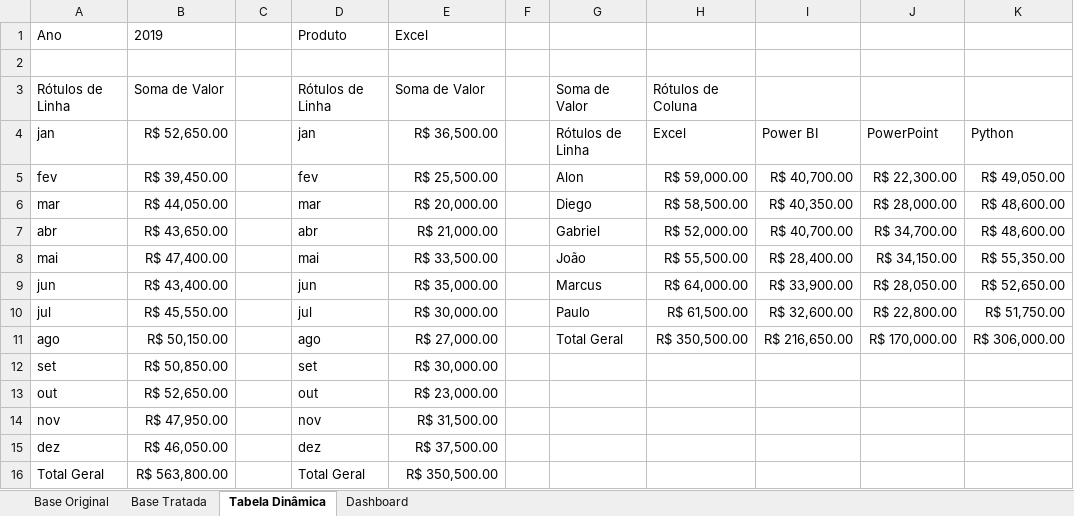
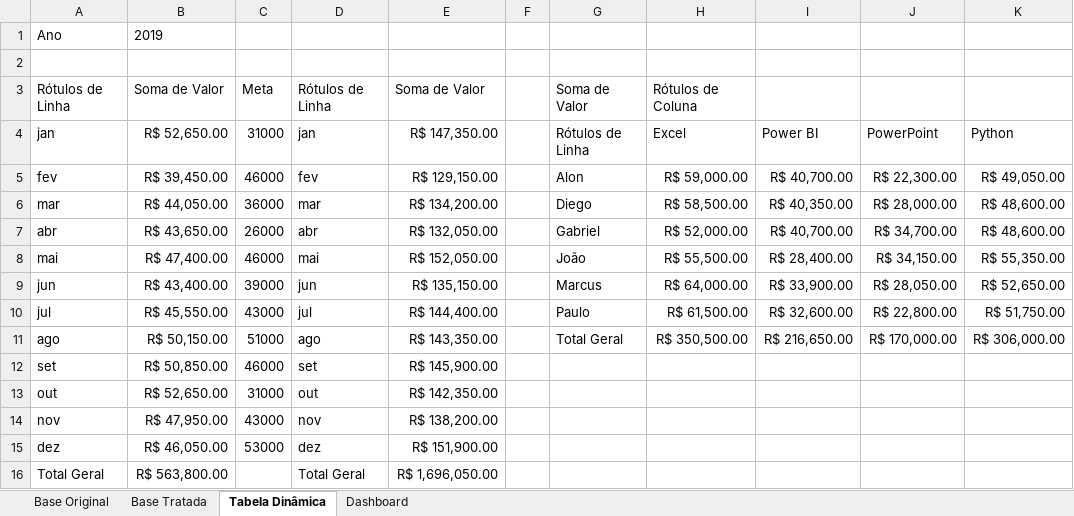
Before and after one commit to dePinhoPaulo/Especializacao-em-Analise-de-Dados, an Excel workbook: 3. (Opcional) Bônus Semana do Excel - Edição 2/Projeto.xlsx, sheet Tabela Dinâmica, drawn as a sheet; only a part is shown; values as stored, in another font and other column widths than the file's, no borders; the diff names each change by its address in the sheet, - before the commit and + after, or states it on an @@ line.

Commit message:
Update 3. (Opcional) Bônus Semana do Excel - Edição 2
Anotações e Projeto do Aulão 3.

```diff
--- a/3. (Opcional) Bônus Semana do Excel - Edição 2/Projeto.xlsx (sheet Tabela Dinâmica)
+++ b/3. (Opcional) Bônus Semana do Excel - Edição 2/Projeto.xlsx (sheet Tabela Dinâmica)
-D1: Produto
+D1: (empty)
-E1: Excel
+E1: (empty)
-C3: (empty)
+C3: Meta
-C4: (empty)
+C4: 31000
-E4: R$ 36,500.00
+E4: R$ 147,350.00
-C5: (empty)
+C5: 46000
-E5: R$ 25,500.00
+E5: R$ 129,150.00
-C6: (empty)
+C6: 36000
-E6: R$ 20,000.00
+E6: R$ 134,200.00
-C7: (empty)
+C7: 26000
-E7: R$ 21,000.00
+E7: R$ 132,050.00
-C8: (empty)
+C8: 46000
-E8: R$ 33,500.00
+E8: R$ 152,050.00
-C9: (empty)
+C9: 39000
-E9: R$ 35,000.00
+E9: R$ 135,150.00
-C10: (empty)
+C10: 43000
-E10: R$ 30,000.00
+E10: R$ 144,400.00
-C11: (empty)
+C11: 51000
-E11: R$ 27,000.00
+E11: R$ 143,350.00
-C12: (empty)
+C12: 46000
-E12: R$ 30,000.00
+E12: R$ 145,900.00
-C13: (empty)
+C13: 31000
-E13: R$ 23,000.00
+E13: R$ 142,350.00
-C14: (empty)
+C14: 43000
-E14: R$ 31,500.00
+E14: R$ 138,200.00
-C15: (empty)
+C15: 53000
-E15: R$ 37,500.00
+E15: R$ 151,900.00
-E16: R$ 350,500.00
+E16: R$ 1,696,050.00
```
Also changed, not shown: charts or pictures, 1 other file.
